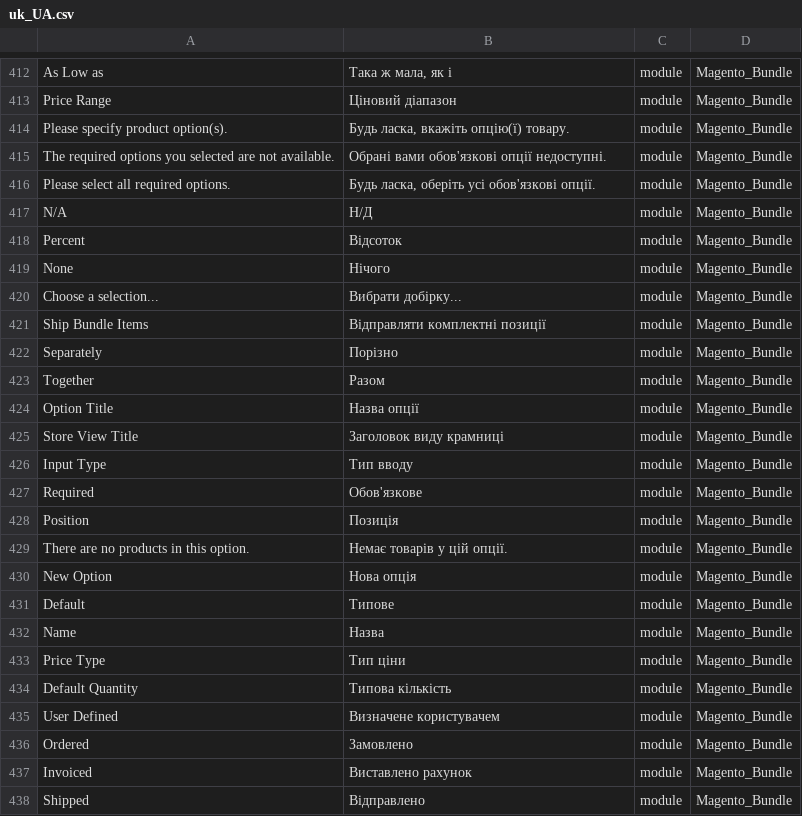
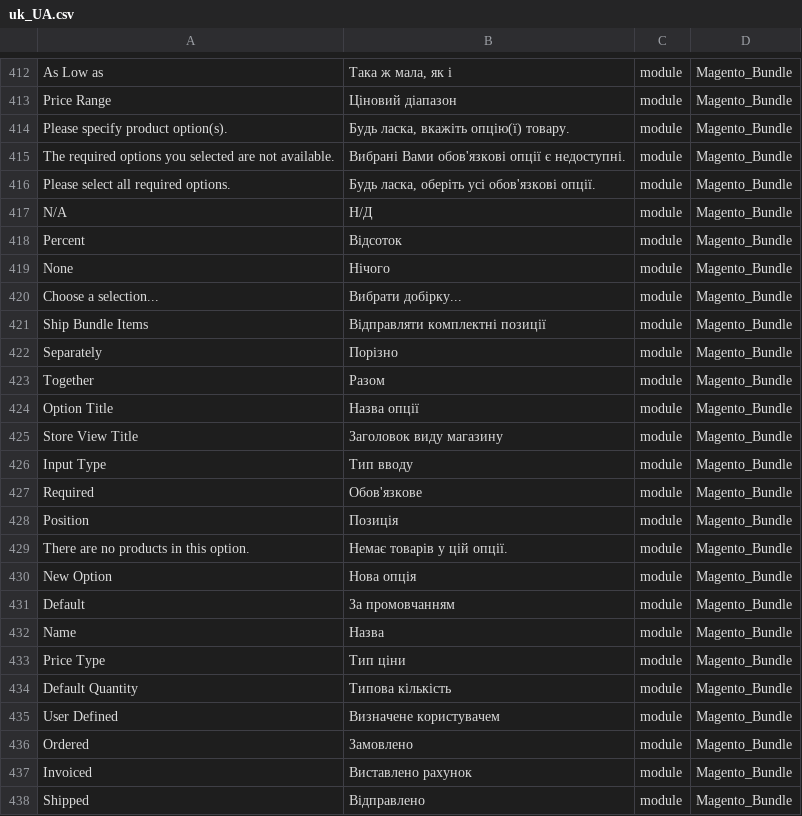
Before and after one commit to Magento2Translations/language_uk_ua, a CSV file: uk_UA.csv, drawn as a sheet; only a part is shown, gaps mark what is left out; the diff names each change by its address in the sheet, - before the commit and + after, or states it on an @@ line.

Commit message:
Auto translate 12/08/2016 00:00:01

```diff
--- a/uk_UA.csv
+++ b/uk_UA.csv
-B415: Обрані вами обов'язкові опції недоступні.
+B415: Вибрані Вами обов'язкові опції є недоступні.
-B425: Заголовок виду крамниці
+B425: Заголовок виду магазину
-B431: Типове
+B431: За промовчанням
```
